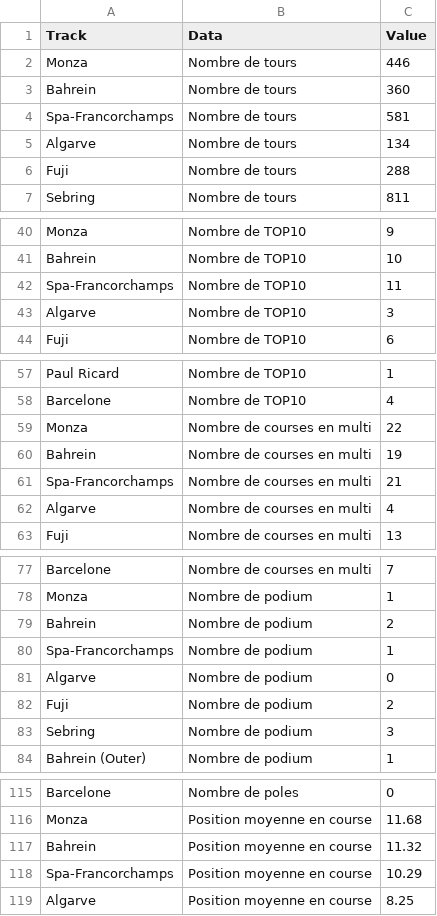
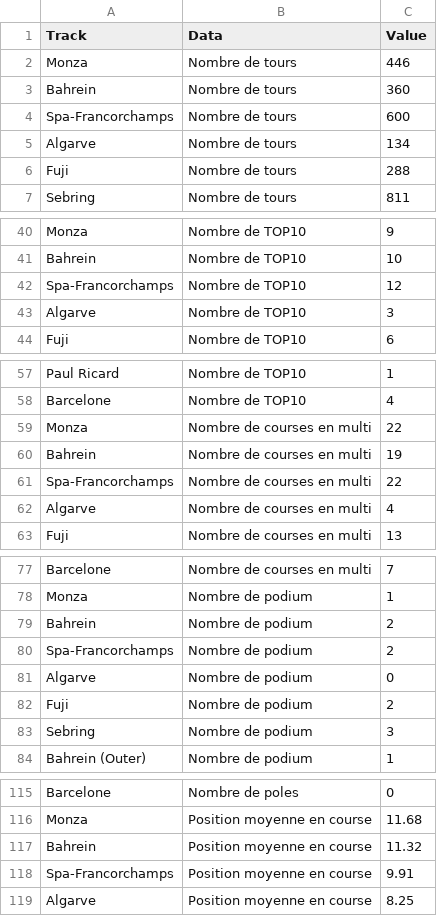
Before and after one commit to f1destatistiques-dotcom/LMU-stats, a CSV file: laps_by_circuit.csv, drawn as a sheet; only a part is shown, gaps mark what is left out; the diff covers the shown part only.

```diff
--- a/laps_by_circuit.csv
+++ b/laps_by_circuit.csv
@@ -3,3 +3,3 @@ Monza,Nombre de tours,446
 Bahrein,Nombre de tours,360
-Spa-Francorchamps,Nombre de tours,581
+Spa-Francorchamps,Nombre de tours,600
 Algarve,Nombre de tours,134
@@ -41,3 +41,3 @@ Monza,Nombre de TOP10,9
 Bahrein,Nombre de TOP10,10
-Spa-Francorchamps,Nombre de TOP10,11
+Spa-Francorchamps,Nombre de TOP10,12
 Algarve,Nombre de TOP10,3
@@ -60,3 +60,3 @@ Monza,Nombre de courses en multi,22
 Bahrein,Nombre de courses en multi,19
-Spa-Francorchamps,Nombre de courses en multi,21
+Spa-Francorchamps,Nombre de courses en multi,22
 Algarve,Nombre de courses en multi,4
@@ -79,3 +79,3 @@ Monza,Nombre de podium,1
 Bahrein,Nombre de podium,2
-Spa-Francorchamps,Nombre de podium,1
+Spa-Francorchamps,Nombre de podium,2
 Algarve,Nombre de podium,0
@@ -117,3 +117,3 @@ Monza,Position moyenne en course,11.68
 Bahrein,Position moyenne en course,11.32
-Spa-Francorchamps,Position moyenne en course,10.29
+Spa-Francorchamps,Position moyenne en course,9.91
 Algarve,Position moyenne en course,8.25
```
Also changed, not shown: 2 edited cells elsewhere in this file, general_data.csv, records.csv, 1 other file.
